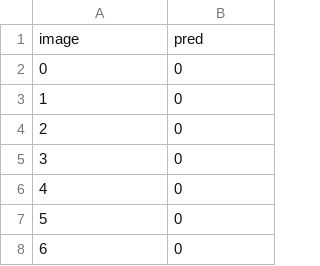
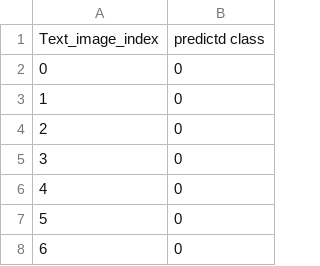
Before and after one commit to HannahLoolge/assignmentIntern, a CSV file: CV_Problem/Akansha_Singh.csv, drawn as a sheet; only a part is shown.

Commit message:
Update Akansha_Singh.csv

```diff
--- a/CV_Problem/Akansha_Singh.csv
+++ b/CV_Problem/Akansha_Singh.csv
@@ -1,2 +1,2 @@
-image,pred
+Text_image_index,predictd class
 0,0
```
